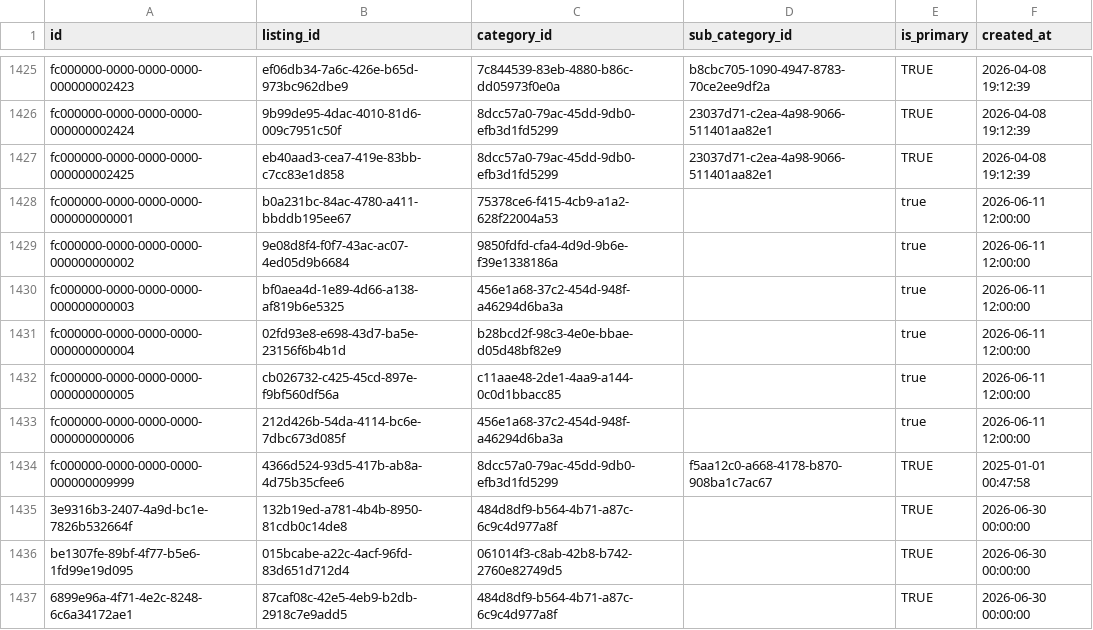
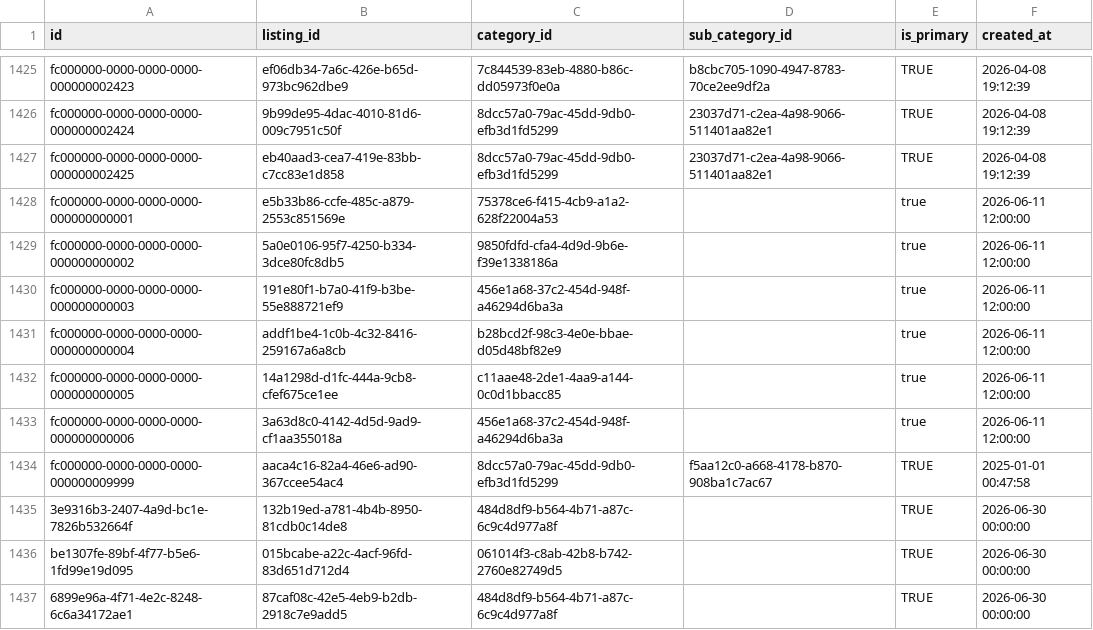
Before and after one commit to ShivcharanJalendra1908/Camunda-Workers, a CSV file: data/postgres/v2-data/listing_categories.csv, drawn as a sheet; only a part is shown, gaps mark what is left out.

```diff
--- a/data/postgres/v2-data/listing_categories.csv
+++ b/data/postgres/v2-data/listing_categories.csv
@@ -1427,9 +1427,9 @@ fc000000-0000-0000-0000-000000002424,9b99de95-4dac-4010-81d6-009c7951c50f,8dcc57
 fc000000-0000-0000-0000-000000002425,eb40aad3-cea7-419e-83bb-c7cc83e1d858,8dcc57a0-79ac-45dd-9db0-efb3d1fd5299,23037d71-c2ea-4a98-9066-511401aa82e1,TRUE,2026-04-08 19:12:39
-fc000000-0000-0000-0000-000000000001,b0a231bc-84ac-4780-a411-bbddb195ee67,75378ce6-f415-4cb9-a1a2-628f22004a53,,true,2026-06-11 12:00:00
-fc000000-0000-0000-0000-000000000002,9e08d8f4-f0f7-43ac-ac07-4ed05d9b6684,9850fdfd-cfa4-4d9d-9b6e-f39e1338186a,,true,2026-06-11 12:00:00
-fc000000-0000-0000-0000-000000000003,bf0aea4d-1e89-4d66-a138-af819b6e5325,456e1a68-37c2-454d-948f-a46294d6ba3a,,true,2026-06-11 12:00:00
-fc000000-0000-0000-0000-000000000004,02fd93e8-e698-43d7-ba5e-23156f6b4b1d,b28bcd2f-98c3-4e0e-bbae-d05d48bf82e9,,true,2026-06-11 12:00:00
-fc000000-0000-0000-0000-000000000005,cb026732-c425-45cd-897e-f9bf560df56a,c11aae48-2de1-4aa9-a144-0c0d1bbacc85,,true,2026-06-11 12:00:00
-fc000000-0000-0000-0000-000000000006,212d426b-54da-4114-bc6e-7dbc673d085f,456e1a68-37c2-454d-948f-a46294d6ba3a,,true,2026-06-11 12:00:00
-fc000000-0000-0000-0000-000000009999,4366d524-93d5-417b-ab8a-4d75b35cfee6,8dcc57a0-79ac-45dd-9db0-efb3d1fd5299,f5aa12c0-a668-4178-b870-908ba1c7ac67,TRUE,2025-01-01 00:47:58
+fc000000-0000-0000-0000-000000000001,e5b33b86-ccfe-485c-a879-2553c851569e,75378ce6-f415-4cb9-a1a2-628f22004a53,,true,2026-06-11 12:00:00
+fc000000-0000-0000-0000-000000000002,5a0e0106-95f7-4250-b334-3dce80fc8db5,9850fdfd-cfa4-4d9d-9b6e-f39e1338186a,,true,2026-06-11 12:00:00
+fc000000-0000-0000-0000-000000000003,191e80f1-b7a0-41f9-b3be-55e888721ef9,456e1a68-37c2-454d-948f-a46294d6ba3a,,true,2026-06-11 12:00:00
+fc000000-0000-0000-0000-000000000004,addf1be4-1c0b-4c32-8416-259167a6a8cb,b28bcd2f-98c3-4e0e-bbae-d05d48bf82e9,,true,2026-06-11 12:00:00
+fc000000-0000-0000-0000-000000000005,14a1298d-d1fc-444a-9cb8-cfef675ce1ee,c11aae48-2de1-4aa9-a144-0c0d1bbacc85,,true,2026-06-11 12:00:00
+fc000000-0000-0000-0000-000000000006,3a63d8c0-4142-4d5d-9ad9-cf1aa355018a,456e1a68-37c2-454d-948f-a46294d6ba3a,,true,2026-06-11 12:00:00
+fc000000-0000-0000-0000-000000009999,aaca4c16-82a4-46e6-ad90-367ccee54ac4,8dcc57a0-79ac-45dd-9db0-efb3d1fd5299,f5aa12c0-a668-4178-b870-908ba1c7ac67,TRUE,2025-01-01 00:47:58
 3e9316b3-2407-4a9d-bc1e-7826b532664f,132b19ed-a781-4b4b-8950-81cdb0c14de8,484d8df9-b564-4b71-a87c-6c9c4d977a8f,,TRUE,2026-06-30 00:00:00
```
Also changed, not shown: data/postgres/v2-data/associations.csv, data/postgres/v2-data/listing_social_links.csv, 5 other files.
